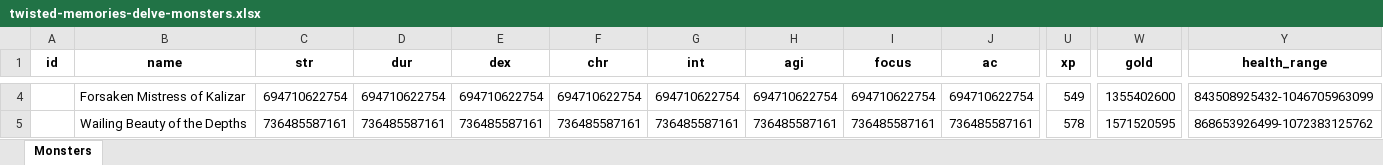
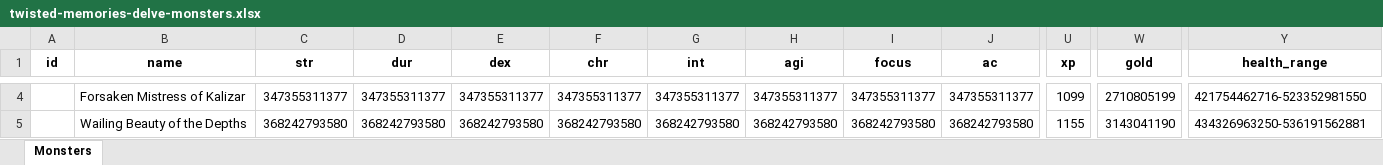
Before and after one commit to AdamKyle/flare, an Excel workbook: resources/data-imports/Monsters/twisted-memories-delve-monsters.xlsx, sheet Monsters, drawn as a sheet; only a part is shown, gaps mark what is left out; values as stored, in another font and other column widths than the file's, no borders; the diff covers the shown part only; the diff names each change by its address in the sheet, - before the commit and + after, or states it on an @@ line.

Commit message:
Updated monsters

```diff
--- a/resources/data-imports/Monsters/twisted-memories-delve-monsters.xlsx (sheet Monsters)
+++ b/resources/data-imports/Monsters/twisted-memories-delve-monsters.xlsx (sheet Monsters)
-C4 (str): 694710622754
+C4 (str): 347355311377
-D4 (dur): 694710622754
+D4 (dur): 347355311377
-E4 (dex): 694710622754
+E4 (dex): 347355311377
-F4 (chr): 694710622754
+F4 (chr): 347355311377
-G4 (int): 694710622754
+G4 (int): 347355311377
-H4 (agi): 694710622754
+H4 (agi): 347355311377
-I4 (focus): 694710622754
+I4 (focus): 347355311377
-J4 (ac): 694710622754
+J4 (ac): 347355311377
-U4 (xp): 549
+U4 (xp): 1099
-W4 (gold): 1355402600
+W4 (gold): 2710805199
-Y4 (health_range): 843508925432-1046705963099
+Y4 (health_range): 421754462716-523352981550
-C5 (str): 736485587161
+C5 (str): 368242793580
-D5 (dur): 736485587161
+D5 (dur): 368242793580
-E5 (dex): 736485587161
+E5 (dex): 368242793580
-F5 (chr): 736485587161
+F5 (chr): 368242793580
-G5 (int): 736485587161
+G5 (int): 368242793580
-H5 (agi): 736485587161
+H5 (agi): 368242793580
-I5 (focus): 736485587161
+I5 (focus): 368242793580
-J5 (ac): 736485587161
+J5 (ac): 368242793580
-U5 (xp): 578
+U5 (xp): 1155
-W5 (gold): 1571520595
+W5 (gold): 3143041190
-Y5 (health_range): 868653926499-1072383125762
+Y5 (health_range): 434326963250-536191562881
```
Also changed, not shown: 188 edited cells elsewhere in this sheet, resources/data-imports/Monsters/twisted-memories-monsters.xlsx.
